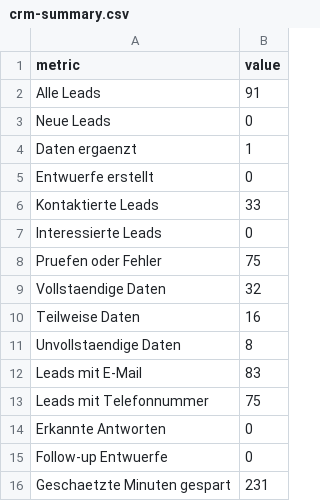
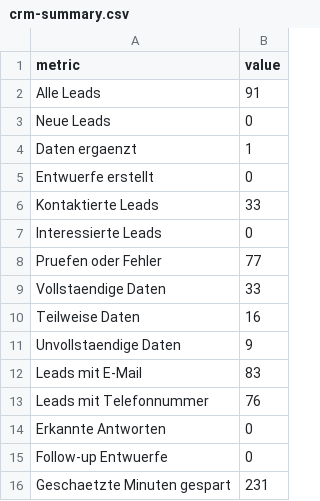
Before and after one commit to navlis2409/sponsor-crm-automation, a CSV file: dashboard/crm-summary.csv, drawn as a sheet.

```diff
--- a/dashboard/crm-summary.csv
+++ b/dashboard/crm-summary.csv
@@ -7,8 +7,8 @@ Kontaktierte Leads,33
 Interessierte Leads,0
-Pruefen oder Fehler,75
-Vollstaendige Daten,32
+Pruefen oder Fehler,77
+Vollstaendige Daten,33
 Teilweise Daten,16
-Unvollstaendige Daten,8
+Unvollstaendige Daten,9
 Leads mit E-Mail,83
-Leads mit Telefonnummer,75
+Leads mit Telefonnummer,76
 Erkannte Antworten,0
```
Also changed, not shown: dashboard/crm-leads.csv, 1 other file.
